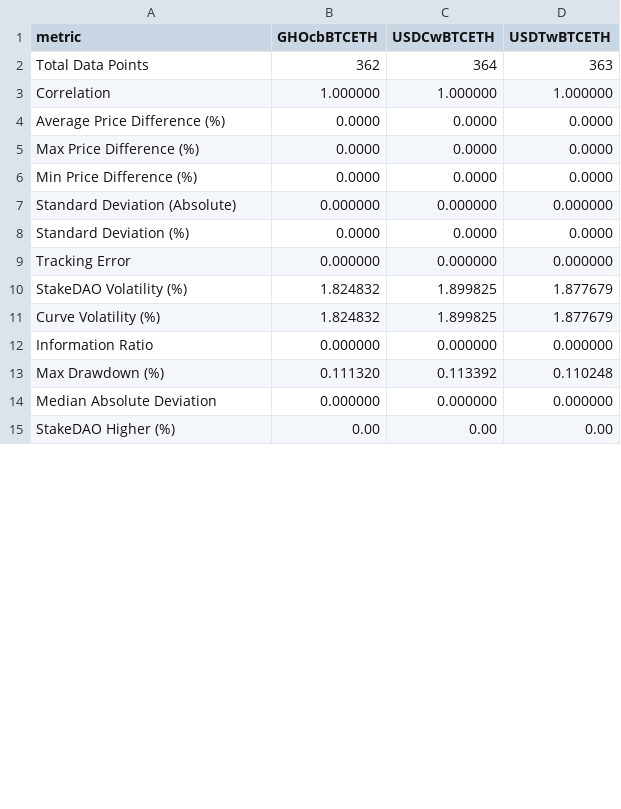
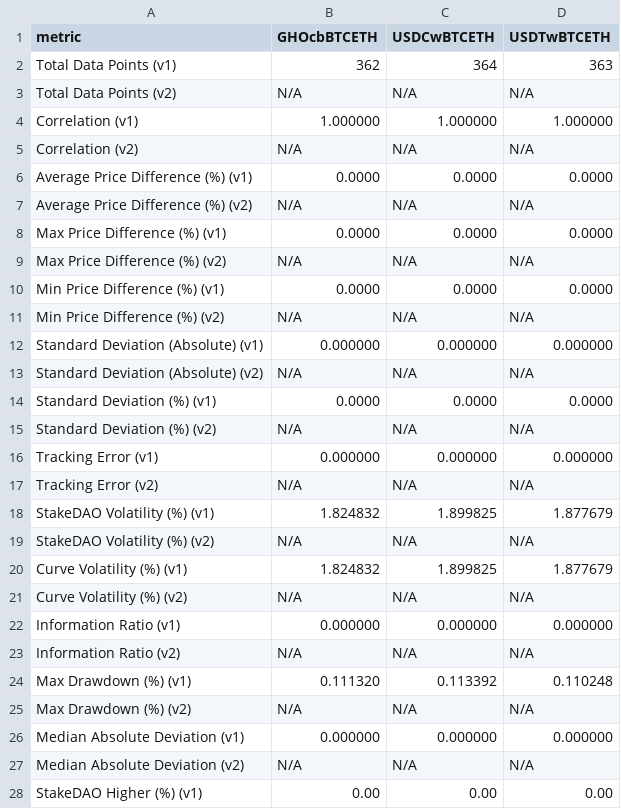
Before and after one commit to stake-dao/oracles-benchmark, a CSV file: assets/csv/oracle-comparison-table-cryptoswap.csv, drawn as a sheet; only a part is shown; the diff covers the shown part only.

```diff
--- a/assets/csv/oracle-comparison-table-cryptoswap.csv
+++ b/assets/csv/oracle-comparison-table-cryptoswap.csv
@@ -1,15 +1,28 @@
 metric,GHOcbBTCETH,USDCwBTCETH,USDTwBTCETH
-Total Data Points,362,364,363
-Correlation,1.000000,1.000000,1.000000
-Average Price Difference (%),0.0000,0.0000,0.0000
-Max Price Difference (%),0.0000,0.0000,0.0000
-Min Price Difference (%),0.0000,0.0000,0.0000
-Standard Deviation (Absolute),0.000000,0.000000,0.000000
-Standard Deviation (%),0.0000,0.0000,0.0000
-Tracking Error,0.000000,0.000000,0.000000
-StakeDAO Volatility (%),1.824832,1.899825,1.877679
-Curve Volatility (%),1.824832,1.899825,1.877679
-Information Ratio,0.000000,0.000000,0.000000
-Max Drawdown (%),0.111320,0.113392,0.110248
-Median Absolute Deviation,0.000000,0.000000,0.000000
-StakeDAO Higher (%),0.00,0.00,0.00
+Total Data Points (v1),362,364,363
+Total Data Points (v2),N/A,N/A,N/A
+Correlation (v1),1.000000,1.000000,1.000000
+Correlation (v2),N/A,N/A,N/A
+Average Price Difference (%) (v1),0.0000,0.0000,0.0000
+Average Price Difference (%) (v2),N/A,N/A,N/A
+Max Price Difference (%) (v1),0.0000,0.0000,0.0000
+Max Price Difference (%) (v2),N/A,N/A,N/A
+Min Price Difference (%) (v1),0.0000,0.0000,0.0000
+Min Price Difference (%) (v2),N/A,N/A,N/A
+Standard Deviation (Absolute) (v1),0.000000,0.000000,0.000000
+Standard Deviation (Absolute) (v2),N/A,N/A,N/A
+Standard Deviation (%) (v1),0.0000,0.0000,0.0000
+Standard Deviation (%) (v2),N/A,N/A,N/A
+Tracking Error (v1),0.000000,0.000000,0.000000
+Tracking Error (v2),N/A,N/A,N/A
+StakeDAO Volatility (%) (v1),1.824832,1.899825,1.877679
+StakeDAO Volatility (%) (v2),N/A,N/A,N/A
+Curve Volatility (%) (v1),1.824832,1.899825,1.877679
+Curve Volatility (%) (v2),N/A,N/A,N/A
+Information Ratio (v1),0.000000,0.000000,0.000000
+Information Ratio (v2),N/A,N/A,N/A
+Max Drawdown (%) (v1),0.111320,0.113392,0.110248
+Max Drawdown (%) (v2),N/A,N/A,N/A
+Median Absolute Deviation (v1),0.000000,0.000000,0.000000
+Median Absolute Deviation (v2),N/A,N/A,N/A
+StakeDAO Higher (%) (v1),0.00,0.00,0.00
```
Also changed, not shown: 3 added rows and 2 edited cells elsewhere in this file, assets/csv/oracle-comparison-cryptoswap-GHOcbBTCETH.csv, assets/csv/oracle-comparison-cryptoswap-USDCwBTCETH.csv, 57 other files.
